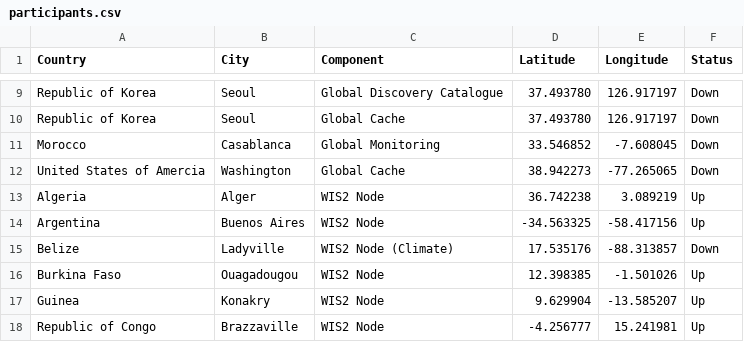
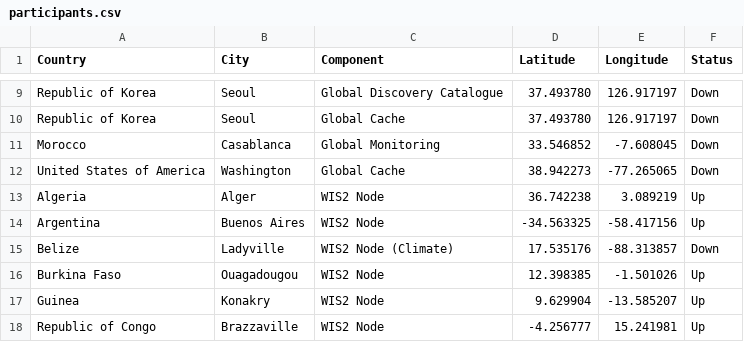
Before and after one commit to wmo-im/wis2pilot, a CSV file: participants.csv, drawn as a sheet; only a part is shown, gaps mark what is left out.

Commit message:
Update participants.csv

```diff
--- a/participants.csv
+++ b/participants.csv
@@ -11,3 +11,3 @@ Republic of Korea,Seoul,Global Cache,37.493780,126.917197,Down
 Morocco,Casablanca,Global Monitoring,33.546852,-7.608045,Down
-United States of Amercia,Washington,Global Cache,38.942273,-77.265065,Down
+United States of America,Washington,Global Cache,38.942273,-77.265065,Down
 Algeria,Alger,WIS2 Node,36.742238,3.089219,Up
```
